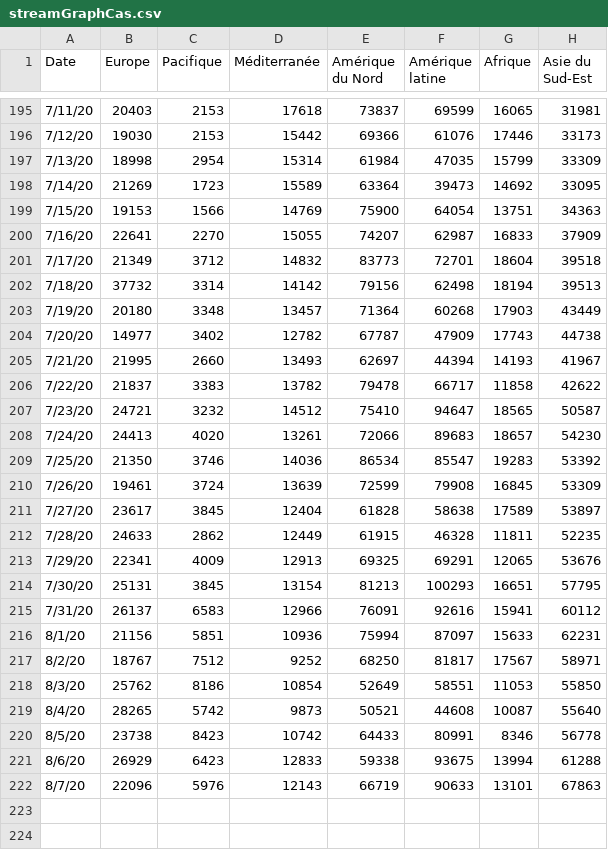
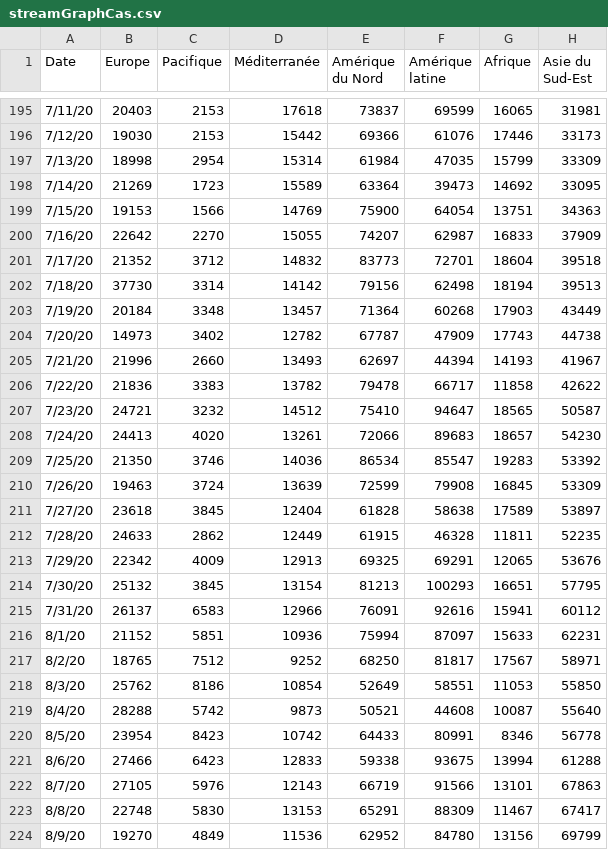
Before and after one commit to AVergely/Covid_19, a CSV file: streamGraphCas.csv, drawn as a sheet; only a part is shown, gaps mark what is left out; the diff covers the shown part only.

```diff
--- a/streamGraphCas.csv
+++ b/streamGraphCas.csv
@@ -199,9 +199,9 @@ Date;Europe;Pacifique;Méditerranée;Amérique du Nord;Amérique latine;Afrique;
 7/15/20;19153;1566;14769;75900;64054;13751;34363
-7/16/20;22641;2270;15055;74207;62987;16833;37909
-7/17/20;21349;3712;14832;83773;72701;18604;39518
-7/18/20;37732;3314;14142;79156;62498;18194;39513
-7/19/20;20180;3348;13457;71364;60268;17903;43449
-7/20/20;14977;3402;12782;67787;47909;17743;44738
-7/21/20;21995;2660;13493;62697;44394;14193;41967
-7/22/20;21837;3383;13782;79478;66717;11858;42622
+7/16/20;22642;2270;15055;74207;62987;16833;37909
+7/17/20;21352;3712;14832;83773;72701;18604;39518
+7/18/20;37730;3314;14142;79156;62498;18194;39513
+7/19/20;20184;3348;13457;71364;60268;17903;43449
+7/20/20;14973;3402;12782;67787;47909;17743;44738
+7/21/20;21996;2660;13493;62697;44394;14193;41967
+7/22/20;21836;3383;13782;79478;66717;11858;42622
 7/23/20;24721;3232;14512;75410;94647;18565;50587
@@ -209,14 +209,16 @@ Date;Europe;Pacifique;Méditerranée;Amérique du Nord;Amérique latine;Afrique;
 7/25/20;21350;3746;14036;86534;85547;19283;53392
-7/26/20;19461;3724;13639;72599;79908;16845;53309
-7/27/20;23617;3845;12404;61828;58638;17589;53897
+7/26/20;19463;3724;13639;72599;79908;16845;53309
+7/27/20;23618;3845;12404;61828;58638;17589;53897
 7/28/20;24633;2862;12449;61915;46328;11811;52235
-7/29/20;22341;4009;12913;69325;69291;12065;53676
-7/30/20;25131;3845;13154;81213;100293;16651;57795
+7/29/20;22342;4009;12913;69325;69291;12065;53676
+7/30/20;25132;3845;13154;81213;100293;16651;57795
 7/31/20;26137;6583;12966;76091;92616;15941;60112
-8/1/20;21156;5851;10936;75994;87097;15633;62231
-8/2/20;18767;7512;9252;68250;81817;17567;58971
+8/1/20;21152;5851;10936;75994;87097;15633;62231
+8/2/20;18765;7512;9252;68250;81817;17567;58971
 8/3/20;25762;8186;10854;52649;58551;11053;55850
-8/4/20;28265;5742;9873;50521;44608;10087;55640
-8/5/20;23738;8423;10742;64433;80991;8346;56778
-8/6/20;26929;6423;12833;59338;93675;13994;61288
-8/7/20;22096;5976;12143;66719;90633;13101;67863
+8/4/20;28288;5742;9873;50521;44608;10087;55640
+8/5/20;23954;8423;10742;64433;80991;8346;56778
+8/6/20;27466;6423;12833;59338;93675;13994;61288
+8/7/20;27105;5976;12143;66719;91566;13101;67863
+8/8/20;22748;5830;13153;65291;88309;11467;67417
+8/9/20;19270;4849;11536;62952;84780;13156;69799
```
Also changed, not shown: 31 edited cells elsewhere in this file, Covid19_Carte_Cas.csv, Covid19_Carte_Cas_Transpose.csv, 3 other files.
